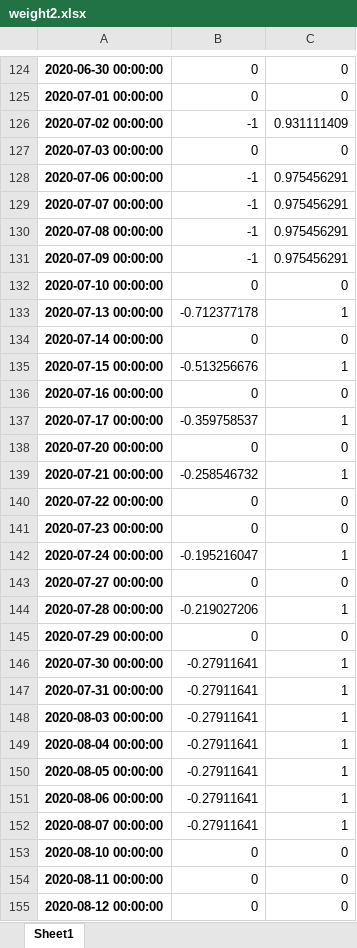
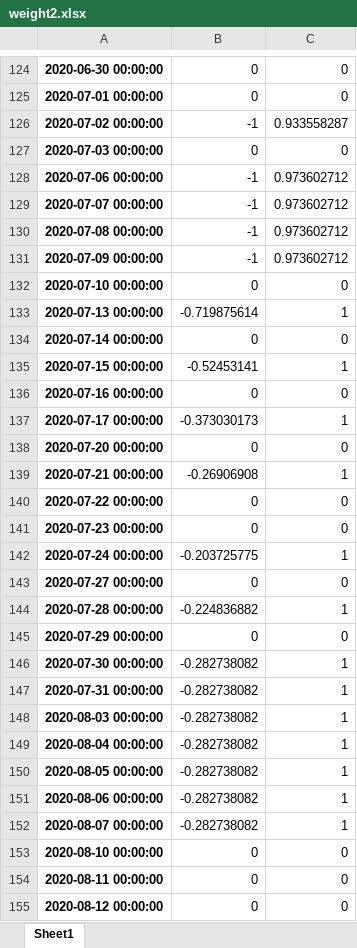
Before and after one commit to gem763/pricey, an Excel workbook: weight2.xlsx, sheet Sheet1, drawn as a sheet; only a part is shown, gaps mark what is left out; values as stored, in another font and other column widths than the file's, no borders; the diff covers the shown part only; the diff names each change by its address in the sheet, - before the commit and + after, or states it on an @@ line.

```diff
--- a/weight2.xlsx (sheet Sheet1)
+++ b/weight2.xlsx (sheet Sheet1)
-C126: 0.931111409
+C126: 0.933558287
-C128:C131: 0.975456291
+C128:C131: 0.973602712
-B133: -0.712377178
+B133: -0.719875614
-B135: -0.513256676
+B135: -0.52453141
-B137: -0.359758537
+B137: -0.373030173
-B139: -0.258546732
+B139: -0.26906908
-B142: -0.195216047
+B142: -0.203725775
-B144: -0.219027206
+B144: -0.224836882
-B146:B152: -0.27911641
+B146:B152: -0.282738082
```
Also changed, not shown: 100 edited cells elsewhere in this sheet, 11 other files.
